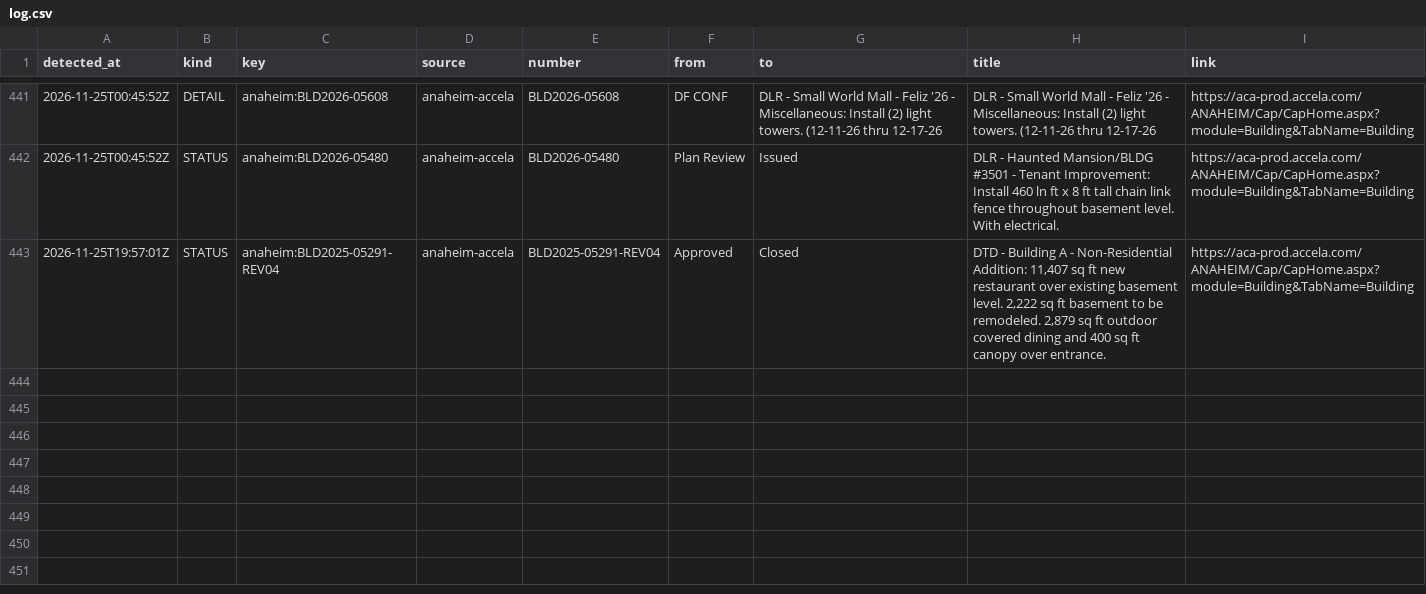
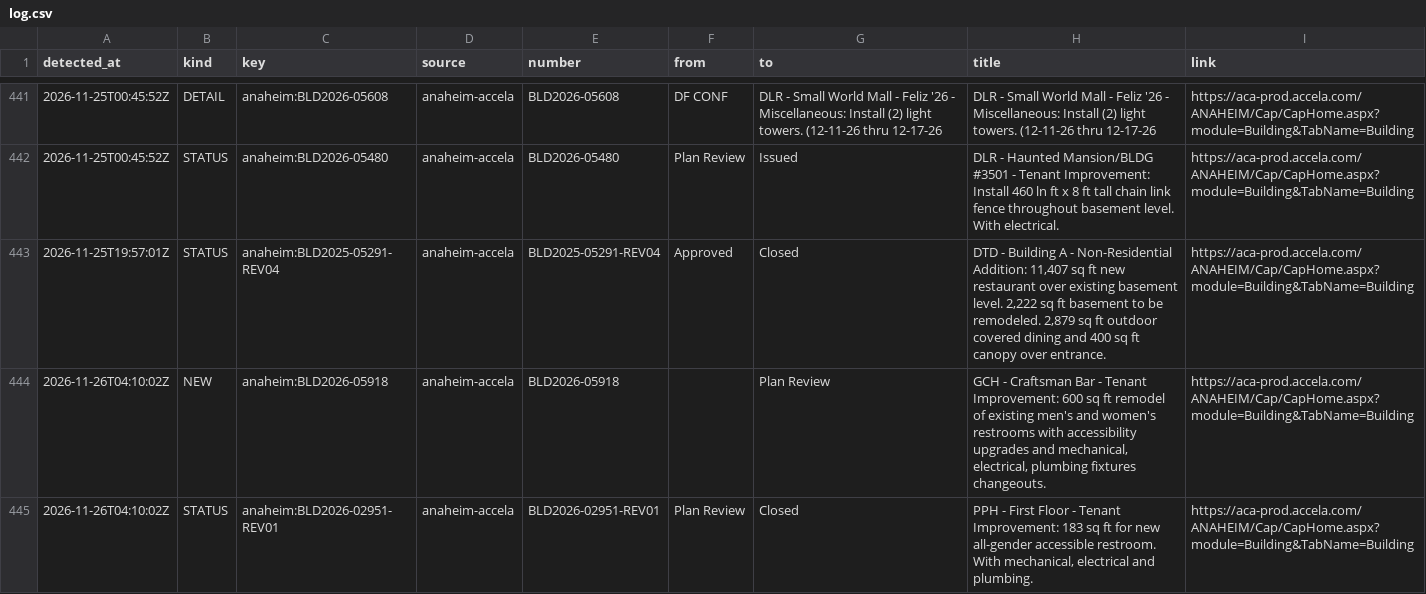
Before and after one commit to scoopdisney/dlr-permit-watch, a CSV file: data/scan/log.csv, drawn as a sheet; only a part is shown, gaps mark what is left out.

```diff
--- a/data/scan/log.csv
+++ b/data/scan/log.csv
@@ -443 +443,3 @@ detected_at,kind,key,source,number,from,to,title,link
 2026-11-25T19:57:01Z,STATUS,anaheim:BLD2025-05291-REV04,anaheim-accela,BLD2025-05291-REV04,Approved,Closed,"DTD - Building A - Non-Residential Addition: 11,407 sq ft new restaurant over existing basement level. 2,222 sq ft basement to be remodeled. 2,879 sq ft outdoor covered dining and 400 sq ft canopy over entrance.",https://aca-prod.accela.com/ANAHEIM/Cap/CapHome.aspx?module=Building&TabName=Building
+2026-11-26T04:10:02Z,NEW,anaheim:BLD2026-05918,anaheim-accela,BLD2026-05918,,Plan Review,"GCH - Craftsman Bar - Tenant Improvement: 600 sq ft remodel of existing men's and women's restrooms with accessibility upgrades and mechanical, electrical, plumbing fixtures changeouts.",https://aca-prod.accela.com/ANAHEIM/Cap/CapHome.aspx?module=Building&TabName=Building
+2026-11-26T04:10:02Z,STATUS,anaheim:BLD2026-02951-REV01,anaheim-accela,BLD2026-02951-REV01,Plan Review,Closed,"PPH - First Floor - Tenant Improvement: 183 sq ft for new all-gender accessible restroom. With mechanical, electrical and plumbing.",https://aca-prod.accela.com/ANAHEIM/Cap/CapHome.aspx?module=Building&TabName=Building
```
Also changed, not shown: data/scan/records.csv, 2 other files.
